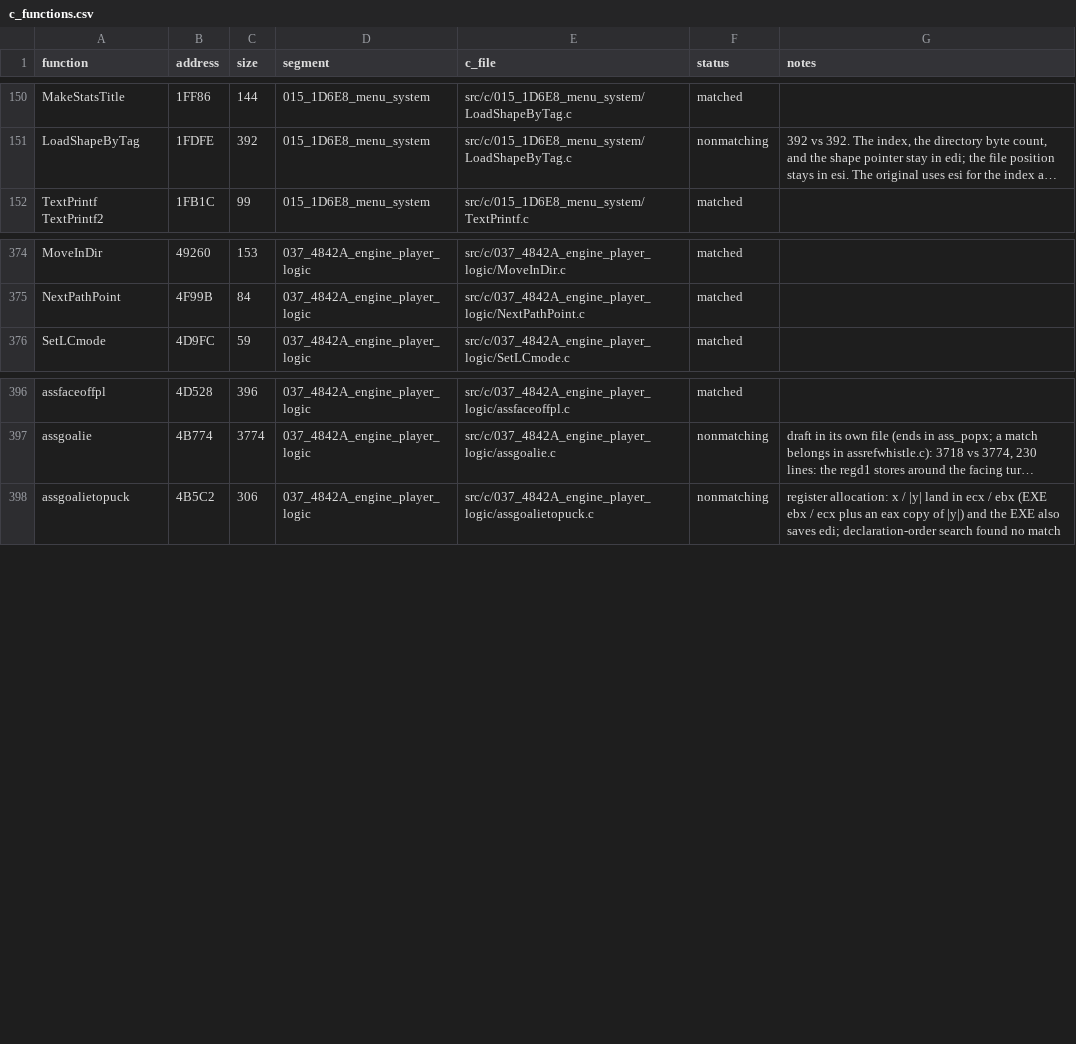
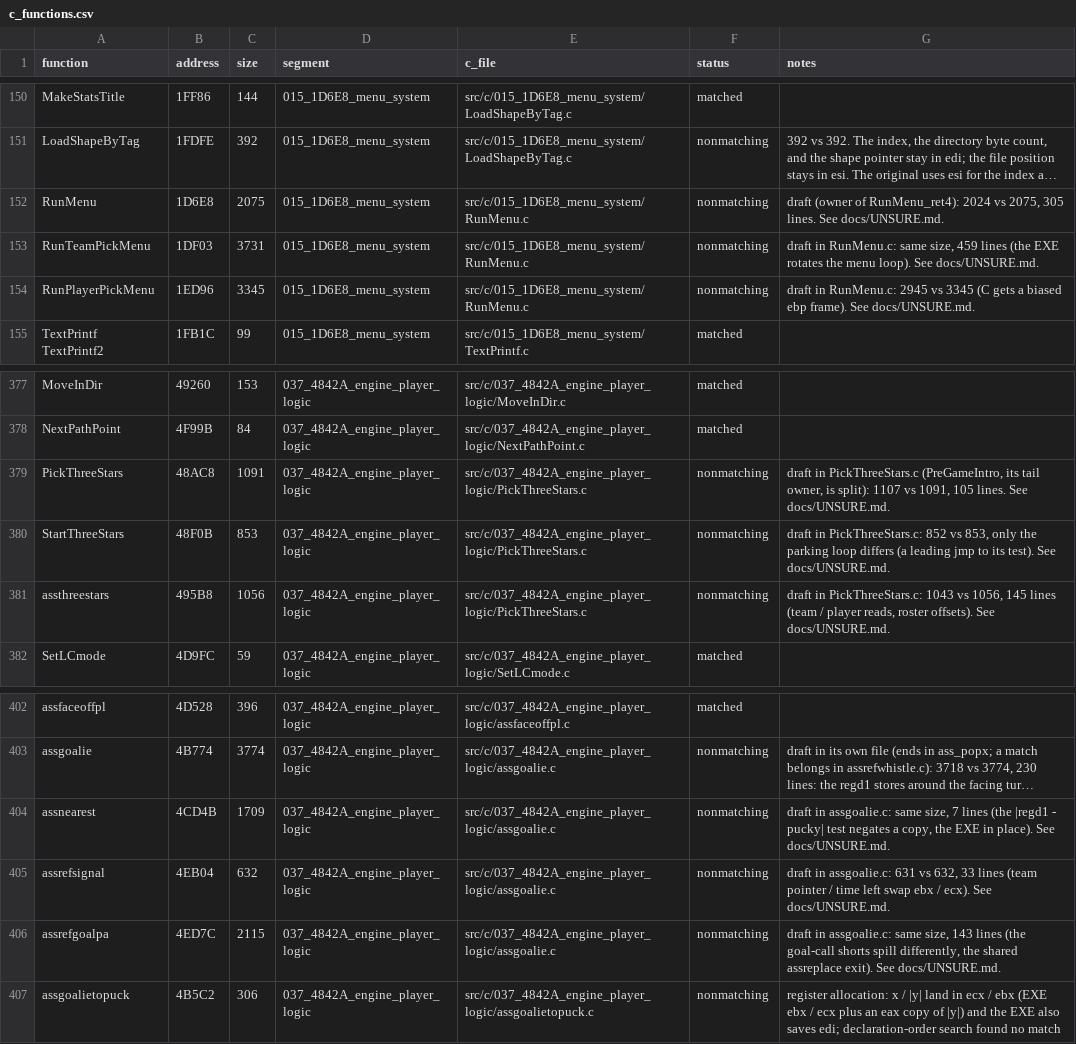
Before and after one commit to Mhopkinsinc/NHL95PC, a CSV file: tools/c_functions.csv, drawn as a sheet; only a part is shown, gaps mark what is left out; long unchanged cells end in …; the diff names each change by its address in the sheet, - before the commit and + after, or states it on an @@ line.

```diff
--- a/tools/c_functions.csv
+++ b/tools/c_functions.csv
+row 152: RunMenu | 1D6E8 | 2075 | 015_1D6E8_menu_system | src/c/015_1D6E8_menu_system/RunMenu.c | nonmatching | draft (owner of RunMenu_ret4): 2024 vs 2075, 305 lines. See docs/UNSURE.md.
+row 153: RunTeamPickMenu | 1DF03 | 3731 | 015_1D6E8_menu_system | src/c/015_1D6E8_menu_system/RunMenu.c | nonmatching | draft in RunMenu.c: same size, 459 lines (the EXE rotates the menu loop). See docs/UNSURE.md.
+row 154: RunPlayerPickMenu | 1ED96 | 3345 | 015_1D6E8_menu_system | src/c/015_1D6E8_menu_system/RunMenu.c | nonmatching | draft in RunMenu.c: 2945 vs 3345 (C gets a biased ebp frame). See docs/UNSURE.md.
+row 379: PickThreeStars | 48AC8 | 1091 | 037_4842A_engine_player_logic | src/c/037_4842A_engine_player_logic/PickThreeStars.c | nonmatching | draft in PickThreeStars.c (PreGameIntro, its tail owner, is split): 1107 vs 1091, 105 lines. See docs/UNSURE.md.
+row 380: StartThreeStars | 48F0B | 853 | 037_4842A_engine_player_logic | src/c/037_4842A_engine_player_logic/PickThreeStars.c | nonmatching | draft in PickThreeStars.c: 852 vs 853, only the parking loop differs (a leading jmp to its test). See docs/UNSURE.md.
+row 381: assthreestars | 495B8 | 1056 | 037_4842A_engine_player_logic | src/c/037_4842A_engine_player_logic/PickThreeStars.c | nonmatching | draft in PickThreeStars.c: 1043 vs 1056, 145 lines (team / player reads, roster offsets). See docs/UNSURE.md.
+row 404: assnearest | 4CD4B | 1709 | 037_4842A_engine_player_logic | src/c/037_4842A_engine_player_logic/assgoalie.c | nonmatching | draft in assgoalie.c: same size, 7 lines (the |regd1 - pucky| test negates a copy, the EXE in place). See docs/UNSURE.md.
+row 405: assrefsignal | 4EB04 | 632 | 037_4842A_engine_player_logic | src/c/037_4842A_engine_player_logic/assgoalie.c | nonmatching | draft in assgoalie.c: 631 vs 632, 33 lines (team pointer / time left swap ebx / ecx). See docs/UNSURE.md.
+row 406: assrefgoalpa | 4ED7C | 2115 | 037_4842A_engine_player_logic | src/c/037_4842A_engine_player_logic/assgoalie.c | nonmatching | draft in assgoalie.c: same size, 143 lines (the goal-call shorts spill differently, the shared assreplace exit). See docs/UNSURE.md.
```
Also changed, not shown: 2 other files.
